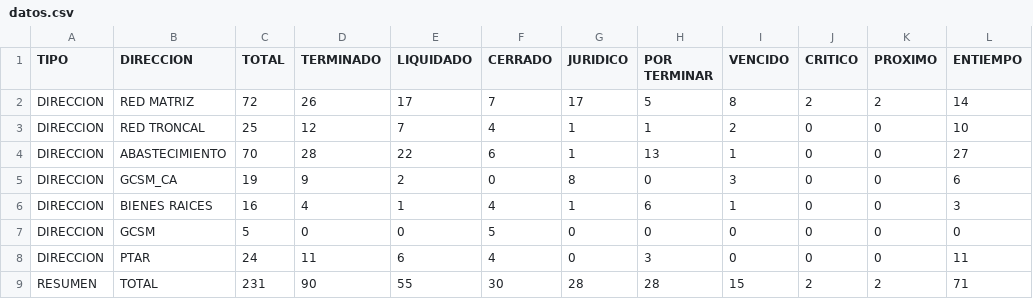
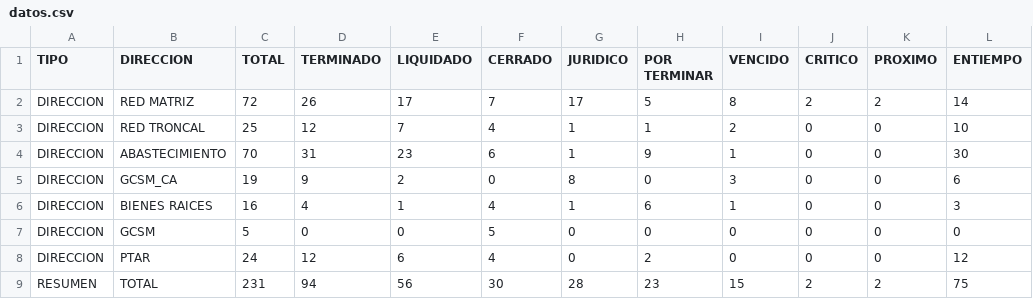
Before and after one commit to mhoyos1324-ux/gcsm-dashboard, a CSV file: datos.csv, drawn as a sheet.

Commit message:
Update datos.csv

```diff
--- a/datos.csv
+++ b/datos.csv
@@ -3,3 +3,3 @@ DIRECCION,RED MATRIZ,72,26,17,7,17,5,8,2,2,14
 DIRECCION,RED TRONCAL,25,12,7,4,1,1,2,0,0,10
-DIRECCION,ABASTECIMIENTO,70,28,22,6,1,13,1,0,0,27
+DIRECCION,ABASTECIMIENTO,70,31,23,6,1,9,1,0,0,30
 DIRECCION,GCSM_CA,19,9,2,0,8,0,3,0,0,6
@@ -7,3 +7,3 @@ DIRECCION,BIENES RAICES,16,4,1,4,1,6,1,0,0,3
 DIRECCION,GCSM,5,0,0,5,0,0,0,0,0,0
-DIRECCION,PTAR,24,11,6,4,0,3,0,0,0,11
-RESUMEN,TOTAL,231,90,55,30,28,28,15,2,2,71
+DIRECCION,PTAR,24,12,6,4,0,2,0,0,0,12
+RESUMEN,TOTAL,231,94,56,30,28,23,15,2,2,75
```
